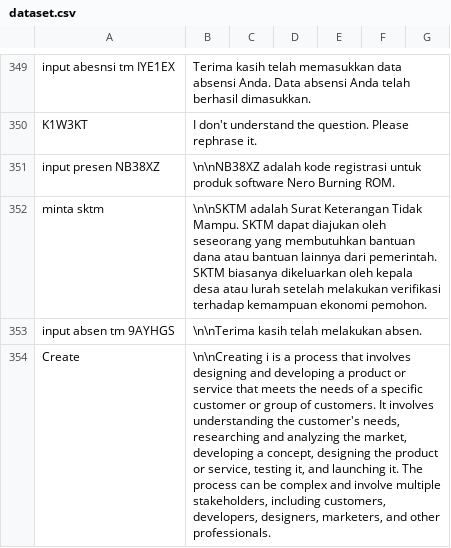
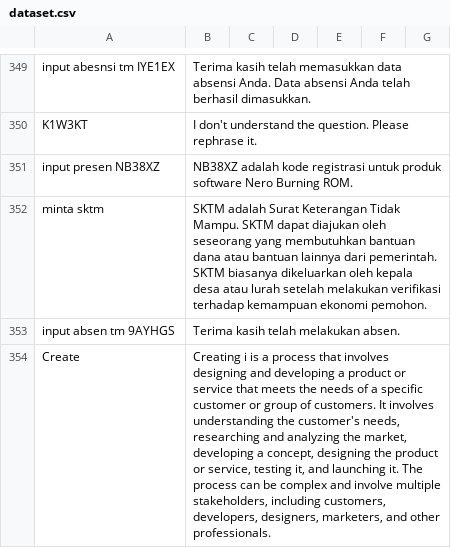
Before and after one commit to kimseokgis/ai-datasets, a CSV file: dataset/backup/Clean 7502-8251/dataset.csv, drawn as a sheet; only a part is shown, gaps mark what is left out; the diff covers the shown part only.

Commit message:
selasa

```diff
--- a/dataset/backup/Clean 7502-8251/dataset.csv
+++ b/dataset/backup/Clean 7502-8251/dataset.csv
@@ -350,5 +350,5 @@ input abesnsi tm IYE1EX|Terima kasih telah memasukkan data absensi Anda. Data ab
 K1W3KT|I don't understand the question. Please rephrase it.
-input presen NB38XZ|\n\nNB38XZ adalah kode registrasi untuk produk software Nero Burning ROM.
-minta sktm|\n\nSKTM adalah Surat Keterangan Tidak Mampu. SKTM dapat diajukan oleh seseorang yang membutuhkan bantuan dana atau bantuan lainnya dari pemerintah. SKTM biasanya dikeluarkan oleh kepala desa atau lurah setelah melakukan verifikasi terhadap kemampuan ekonomi pemohon.
-input absen tm 9AYHGS|\n\nTerima kasih telah melakukan absen.
-Create|\n\nCreating i is a process that involves designing and developing a product or service that meets the needs of a specific customer or group of customers. It involves understanding the customer's needs, researching and analyzing the market, developing a concept, designing the product or service, testing it, and launching it. The process can be complex and involve multiple stakeholders, including customers, developers, designers, marketers, and other professionals.
+input presen NB38XZ|NB38XZ adalah kode registrasi untuk produk software Nero Burning ROM.
+minta sktm|SKTM adalah Surat Keterangan Tidak Mampu. SKTM dapat diajukan oleh seseorang yang membutuhkan bantuan dana atau bantuan lainnya dari pemerintah. SKTM biasanya dikeluarkan oleh kepala desa atau lurah setelah melakukan verifikasi terhadap kemampuan ekonomi pemohon.
+input absen tm 9AYHGS|Terima kasih telah melakukan absen.
+Create|Creating i is a process that involves designing and developing a product or service that meets the needs of a specific customer or group of customers. It involves understanding the customer's needs, researching and analyzing the market, developing a concept, designing the product or service, testing it, and launching it. The process can be complex and involve multiple stakeholders, including customers, developers, designers, marketers, and other professionals.
```
Also changed, not shown: 11 edited cells elsewhere in this file.
